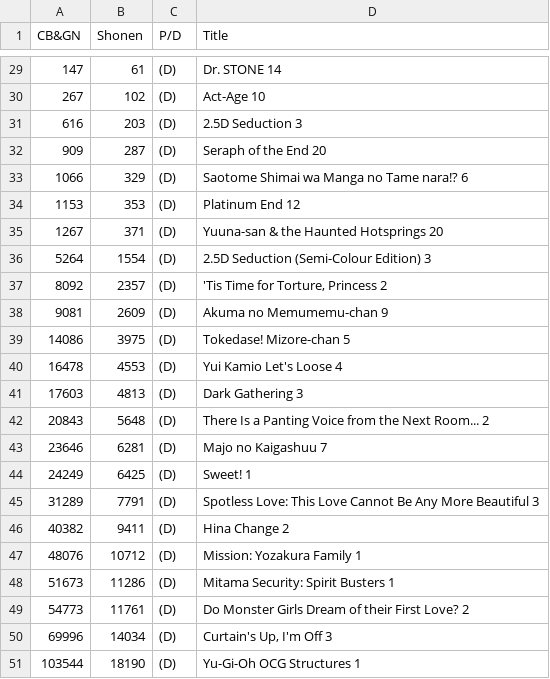
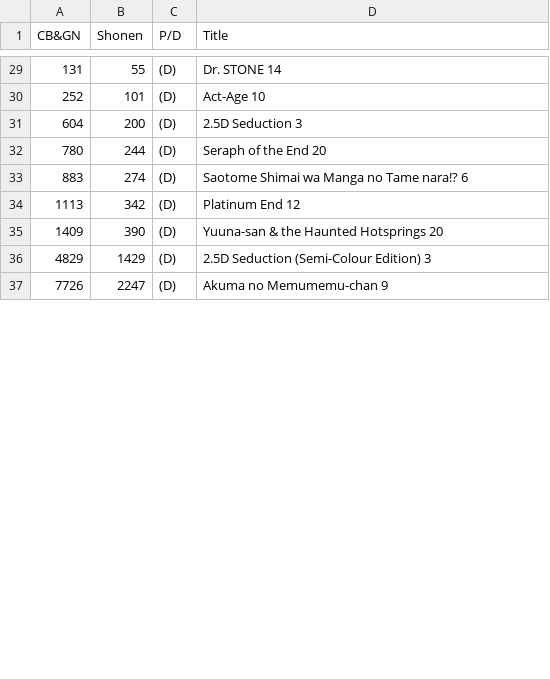
Before and after one commit to ManganiMY/ManganiMY.github.io, a TSV file: TOC/amazon/amazon.tsv, drawn as a sheet; only a part is shown, gaps mark what is left out; the diff covers the shown part only.

```diff
--- a/TOC/amazon/amazon.tsv
+++ b/TOC/amazon/amazon.tsv
@@ -29,23 +29,9 @@ CB&GN	Shonen	P/D	Title
-147	61	(D)	Dr. STONE 14
-267	102	(D)	Act-Age 10
-616	203	(D)	2.5D Seduction 3
-909	287	(D)	Seraph of the End 20
-1066	329	(D)	Saotome Shimai wa Manga no Tame nara!? 6
-1153	353	(D)	Platinum End 12
-1267	371	(D)	Yuuna-san & the Haunted Hotsprings 20
-5264	1554	(D)	2.5D Seduction (Semi-Colour Edition) 3
-8092	2357	(D)	'Tis Time for Torture, Princess 2
-9081	2609	(D)	Akuma no Memumemu-chan 9
-14086	3975	(D)	Tokedase! Mizore-chan 5
-16478	4553	(D)	Yui Kamio Let's Loose 4
-17603	4813	(D)	Dark Gathering 3
-20843	5648	(D)	There Is a Panting Voice from the Next Room... 2
-23646	6281	(D)	Majo no Kaigashuu 7
-24249	6425	(D)	Sweet! 1
-31289	7791	(D)	Spotless Love: This Love Cannot Be Any More Beautiful 3
-40382	9411	(D)	Hina Change 2
-48076	10712	(D)	Mission: Yozakura Family 1
-51673	11286	(D)	Mitama Security: Spirit Busters 1
-54773	11761	(D)	Do Monster Girls Dream of their First Love? 2
-69996	14034	(D)	Curtain's Up, I'm Off 3
-103544	18190	(D)	Yu-Gi-Oh OCG Structures 1
+131	55	(D)	Dr. STONE 14
+252	101	(D)	Act-Age 10
+604	200	(D)	2.5D Seduction 3
+780	244	(D)	Seraph of the End 20
+883	274	(D)	Saotome Shimai wa Manga no Tame nara!? 6
+1113	342	(D)	Platinum End 12
+1409	390	(D)	Yuuna-san & the Haunted Hotsprings 20
+4829	1429	(D)	2.5D Seduction (Semi-Colour Edition) 3
+7726	2247	(D)	Akuma no Memumemu-chan 9
```
Also changed, not shown: 17 added rows, 3 removed rows and 27 edited cells elsewhere in this file.
